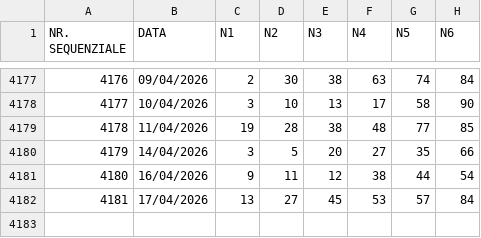
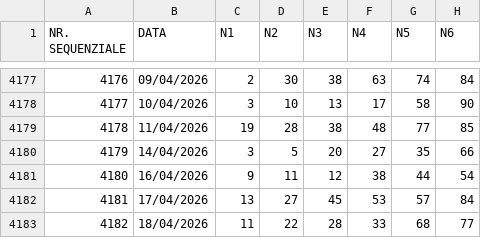
Before and after one commit to giga-labor/secc, a CSV file: archives/draws/draws.csv, drawn as a sheet; only a part is shown, gaps mark what is left out; the diff names each change by its address in the sheet, - before the commit and + after, or states it on an @@ line.

Commit message:
Update contest #4182 (draws+training+hits+manifest) run:20260418_213712

```diff
--- a/archives/draws/draws.csv
+++ b/archives/draws/draws.csv
+row 4183: 4182 | 18/04/2026 | 11 | 22 | 28 | 33 | 68 | 77
```
Also changed, not shown: pages/algoritmi/algs/astra-moon/out/metrics-db.csv, pages/algoritmi/algs/classic-coppie-terni-consecutivi/out/metrics-db.csv, 44 other files.
